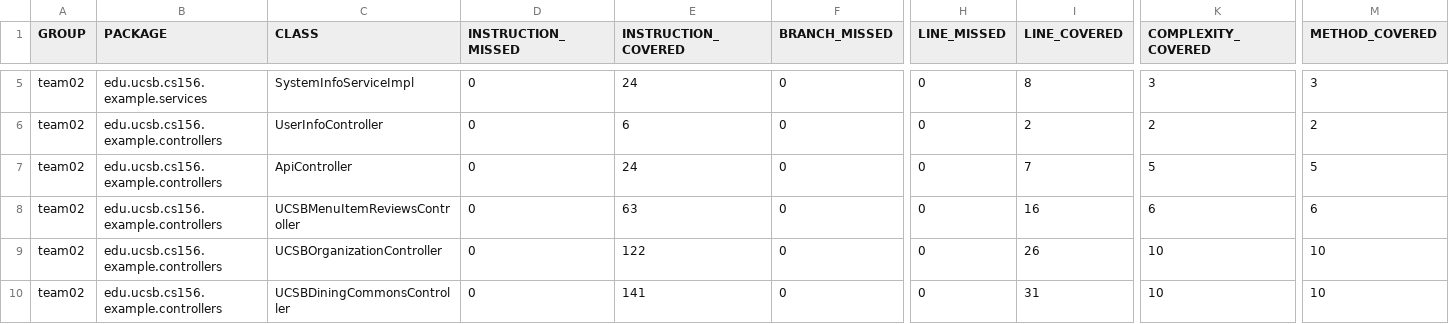
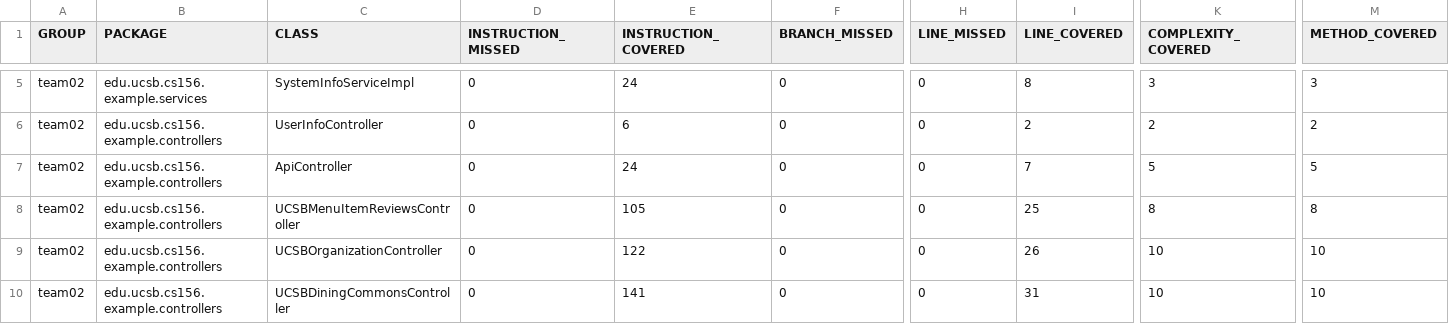
Before and after one commit to ucsb-cs156-f23/team02-f23-7pm-3, a CSV file: jacoco/jacoco.csv, drawn as a sheet; only a part is shown, gaps mark what is left out; the diff names each change by its address in the sheet, - before the commit and + after, or states it on an @@ line.

```diff
--- a/jacoco/jacoco.csv
+++ b/jacoco/jacoco.csv
-E8 (INSTRUCTION_COVERED): 63
+E8 (INSTRUCTION_COVERED): 105
-I8 (LINE_COVERED): 16
+I8 (LINE_COVERED): 25
-K8 (COMPLEXITY_COVERED): 6
+K8 (COMPLEXITY_COVERED): 8
-M8 (METHOD_COVERED): 6
+M8 (METHOD_COVERED): 8
```
Also changed, not shown: 7 other files.
